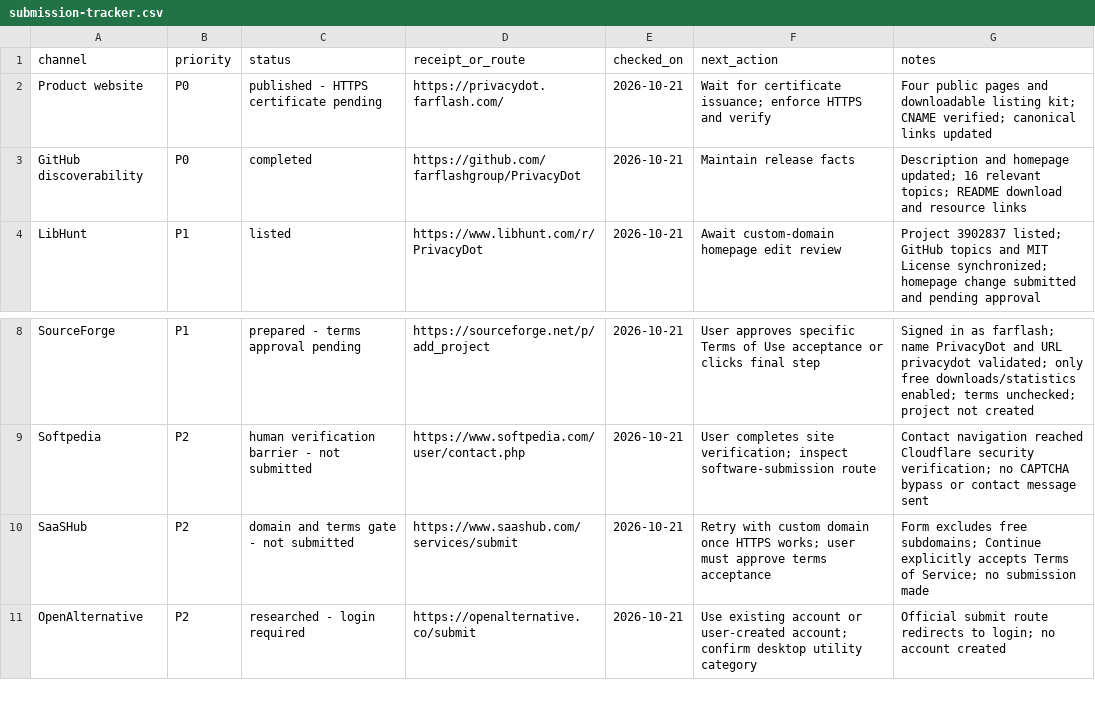
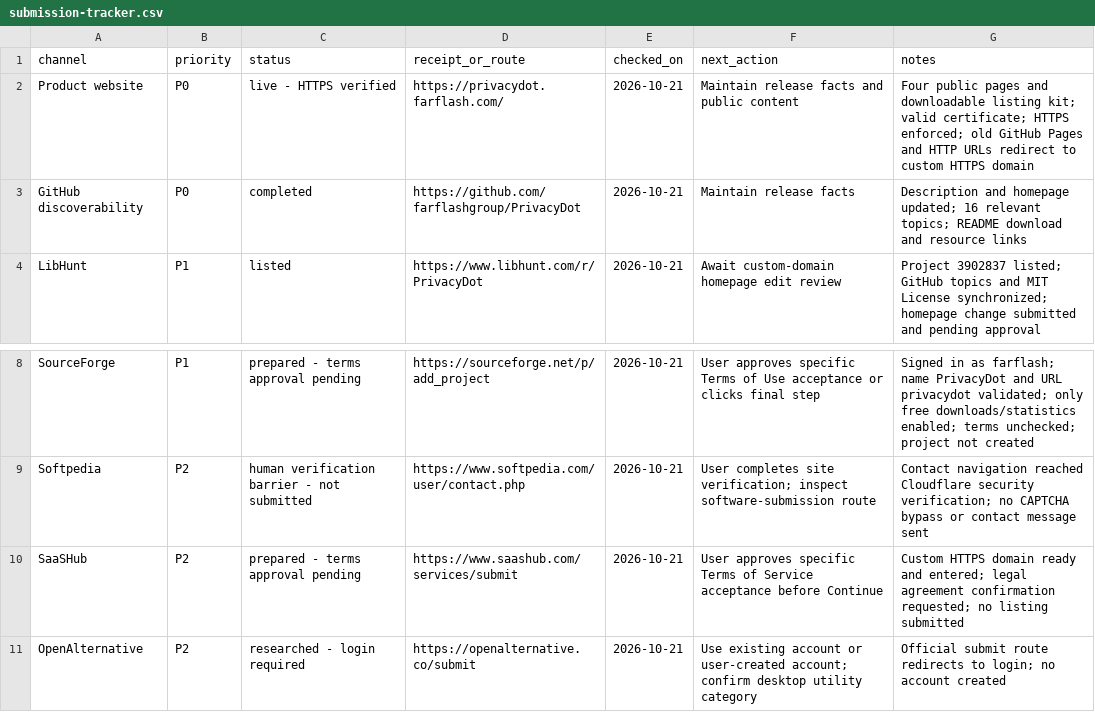
Before and after one commit to farflashgroup/PrivacyDot, a CSV file: marketing/submission-tracker.csv, drawn as a sheet; only a part is shown, gaps mark what is left out.

Commit message:
Record verified custom domain launch and directory status

```diff
--- a/marketing/submission-tracker.csv
+++ b/marketing/submission-tracker.csv
@@ -1,3 +1,3 @@
 "channel","priority","status","receipt_or_route","checked_on","next_action","notes"
-"Product website","P0","published - HTTPS certificate pending","https://privacydot.farflash.com/","2026-10-21","Wait for certificate issuance; enforce HTTPS and verify","Four public pages and downloadable listing kit; CNAME verified; canonical links updated"
+"Product website","P0","live - HTTPS verified","https://privacydot.farflash.com/","2026-10-21","Maintain release facts and public content","Four public pages and downloadable listing kit; valid certificate; HTTPS enforced; old GitHub Pages and HTTP URLs redirect to custom HTTPS domain"
 "GitHub discoverability","P0","completed","https://github.com/farflashgroup/PrivacyDot","2026-10-21","Maintain release facts","Description and homepage updated; 16 relevant topics; README download and resource links"
@@ -9,3 +9,3 @@
 "Softpedia","P2","human verification barrier - not submitted","https://www.softpedia.com/user/contact.php","2026-10-21","User completes site verification; inspect software-submission route","Contact navigation reached Cloudflare security verification; no CAPTCHA bypass or contact message sent"
-"SaaSHub","P2","domain and terms gate - not submitted","https://www.saashub.com/services/submit","2026-10-21","Retry with custom domain once HTTPS works; user must approve terms acceptance","Form excludes free subdomains; Continue explicitly accepts Terms of Service; no submission made"
+"SaaSHub","P2","prepared - terms approval pending","https://www.saashub.com/services/submit","2026-10-21","User approves specific Terms of Service acceptance before Continue","Custom HTTPS domain ready and entered; legal agreement confirmation requested; no listing submitted"
 "OpenAlternative","P2","researched - login required","https://openalternative.co/submit","2026-10-21","Use existing account or user-created account; confirm desktop utility category","Official submit route redirects to login; no account created"
```
Also changed, not shown: 1 other file.
